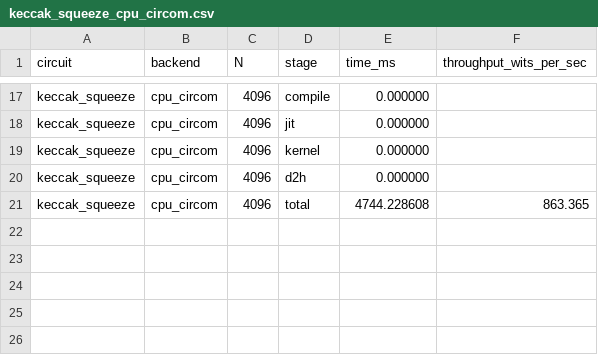
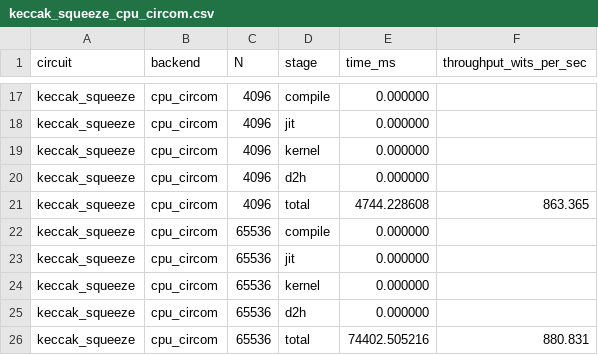
Before and after one commit to fractalyze/llzk-to-shlo, a CSV file: bench/m3/results/keccak_squeeze_cpu_circom.csv, drawn as a sheet; only a part is shown, gaps mark what is left out.

```diff
--- a/bench/m3/results/keccak_squeeze_cpu_circom.csv
+++ b/bench/m3/results/keccak_squeeze_cpu_circom.csv
@@ -21 +21,6 @@ keccak_squeeze,cpu_circom,4096,d2h,0.000000,
 keccak_squeeze,cpu_circom,4096,total,4744.228608,863.365
+keccak_squeeze,cpu_circom,65536,compile,0.000000,
+keccak_squeeze,cpu_circom,65536,jit,0.000000,
+keccak_squeeze,cpu_circom,65536,kernel,0.000000,
+keccak_squeeze,cpu_circom,65536,d2h,0.000000,
+keccak_squeeze,cpu_circom,65536,total,74402.505216,880.831
```
Also changed, not shown: bench/m3/results/keccak_iota10_cpu_circom.csv, bench/m3/results/keccak_rhopi_cpu_circom.csv, 17 other files.
